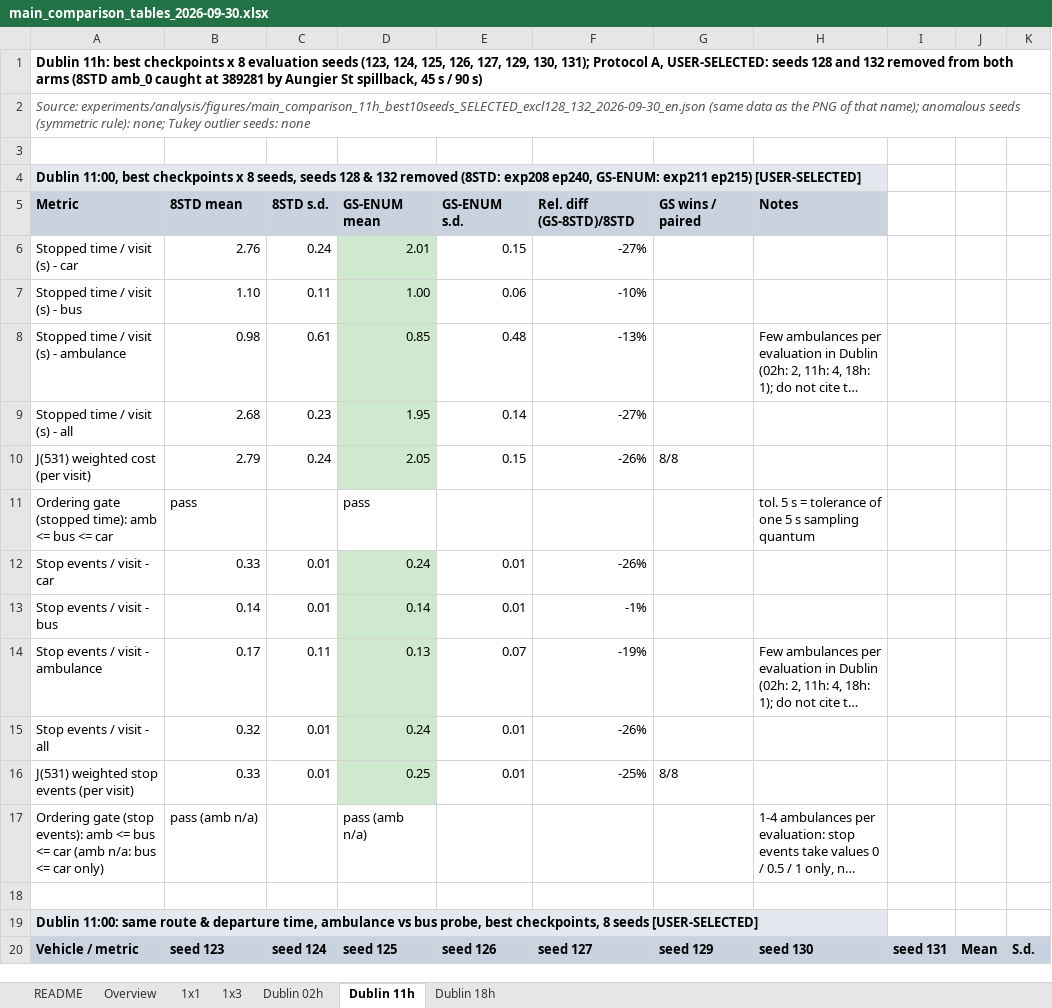
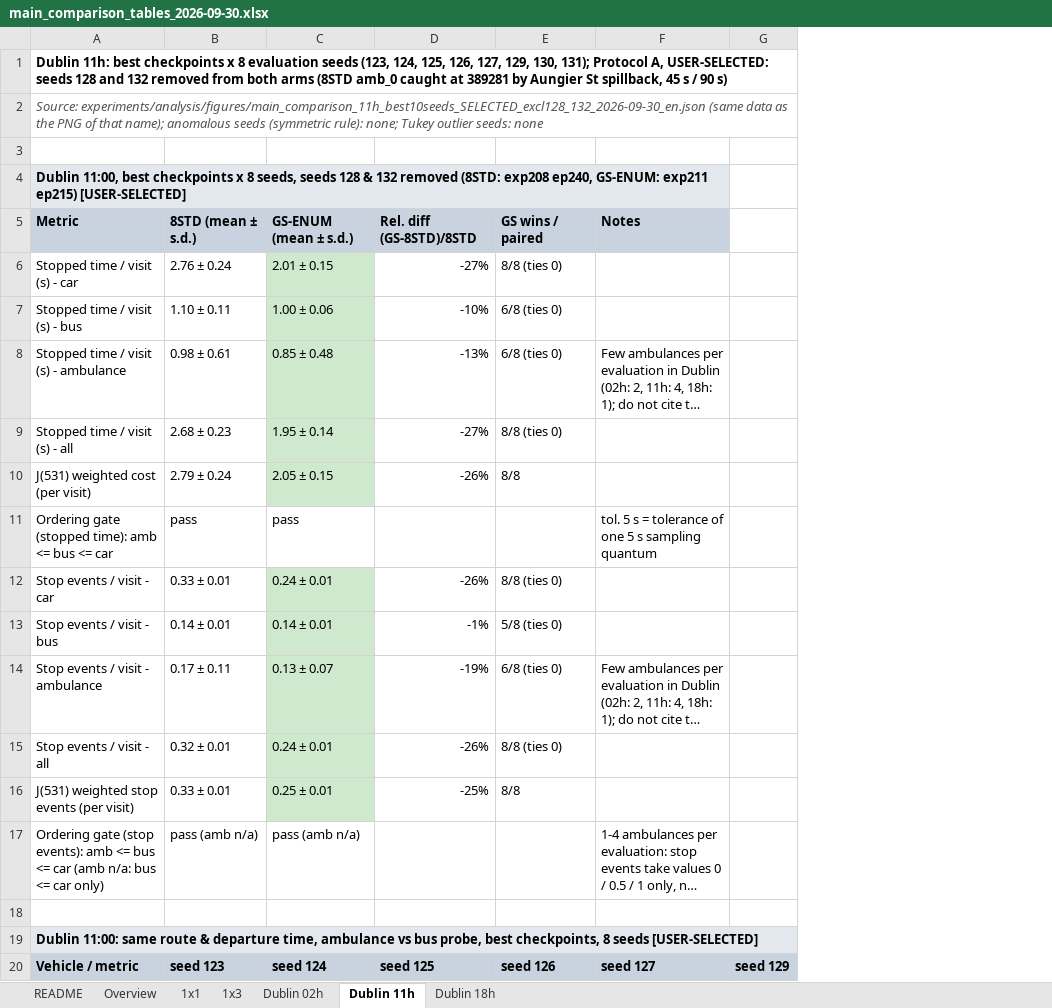
Before and after one commit to Gavin-Tao/Sumo-simulation, an Excel workbook: experiments/analysis/tables/main_comparison_tables_2026-09-30.xlsx, sheet Dublin 11h, drawn as a sheet; only a part is shown; long unchanged cells end in …; values as stored, in another font and other column widths than the file's, no borders; removed rows and columns are numbered as before the commit, all else as after; the diff covers the shown part only; the diff names each change by its address in the sheet, - before the commit and + after, or states it on an @@ line.

```diff
--- a/experiments/analysis/tables/main_comparison_tables_2026-09-30.xlsx (sheet Dublin 11h)
+++ b/experiments/analysis/tables/main_comparison_tables_2026-09-30.xlsx (sheet Dublin 11h)
-column C, rows 5-20: 8STD s.d. | 0.24 | 0.11 | 0.61 | 0.23 | 0.24 |  | 0.01 | 0.01 | 0.11 | 0.01 | 0.01 |  |  |  | seed 124
-column D, rows 5-20: GS-ENUM mean | 2.01 | 1.00 | 0.85 | 1.95 | 2.05 | pass | 0.24 | 0.14 | 0.13 | 0.24 | 0.25 | pass (amb n/a) |  |  | seed 125
-column E, rows 5-20: GS-ENUM s.d. | 0.15 | 0.06 | 0.48 | 0.14 | 0.15 |  | 0.01 | 0.01 | 0.07 | 0.01 | 0.01 |  |  |  | seed 126
+column C, rows 5-20: GS-ENUM (mean ± s.d.) | 2.01 ± 0.15 | 1.00 ± 0.06 | 0.85 ± 0.48 | 1.95 ± 0.14 | 2.05 ± 0.15 | pass | 0.24 ± 0.01 | 0.14 ± 0.01 | 0.13 ± 0.07 | 0.24 ± 0.01 | 0.25 ± 0.01 | pass (amb n/a) |  |  | seed 124
@@ column J hidden, row 20: Mean @@
@@ column K hidden, row 20: S.d. @@
-B5: 8STD mean
+B5: 8STD (mean ± s.d.)
-B6: 2.76
+B6: 2.76 ± 0.24
-E6: (empty)
+E6: 8/8 (ties 0)
-B7: 1.10
+B7: 1.10 ± 0.11
-E7:E8: (empty)
+E7:E8: 6/8 (ties 0)
-B8: 0.98
+B8: 0.98 ± 0.61
-B9: 2.68
+B9: 2.68 ± 0.23
-E9: (empty)
+E9: 8/8 (ties 0)
-B10: 2.79
+B10: 2.79 ± 0.24
-B12: 0.33
+B12: 0.33 ± 0.01
-E12: (empty)
+E12: 8/8 (ties 0)
-B13: 0.14
+B13: 0.14 ± 0.01
-E13: (empty)
+E13: 5/8 (ties 0)
-B14: 0.17
+B14: 0.17 ± 0.11
-E14: (empty)
+E14: 6/8 (ties 0)
-B15: 0.32
+B15: 0.32 ± 0.01
-E15: (empty)
+E15: 8/8 (ties 0)
-B16: 0.33
+B16: 0.33 ± 0.01
-A19:H19 merged
+A19:G19 merged
-G19 fill: none
+G19 fill: #E3E8EF
-D20: seed 127
+D20: seed 125
-E20: seed 129
+E20: seed 126
-F20: seed 130
+F20: seed 127
-G20: seed 131
+G20: seed 129
```
Also changed, not shown: 39 edited cells elsewhere in this sheet, sheet 1x1, sheet Dublin 18h, sheet 1x3, sheet Dublin 02h, sheet Overview, formulas that keep their value, hidden cells, 1 other file.
